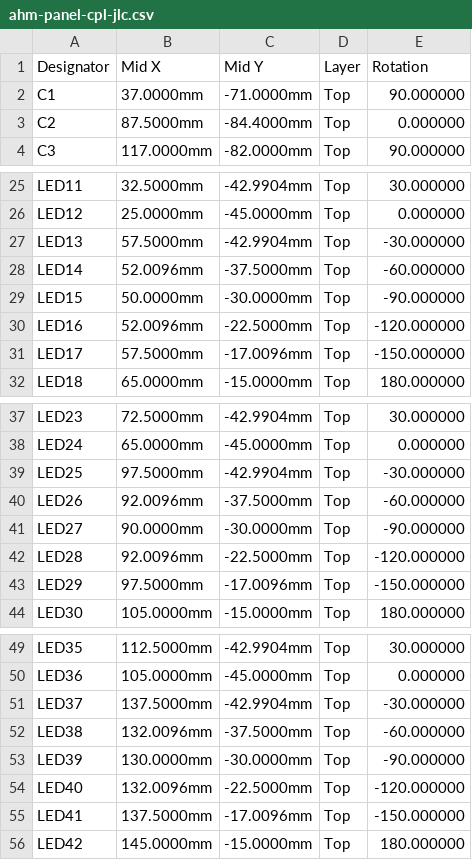
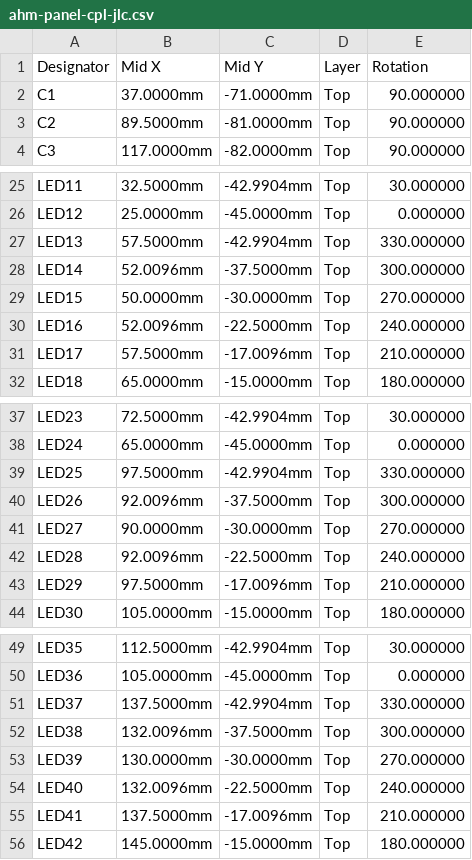
Before and after one commit to kimaernoudt/custom-ahm-wallpanel, a CSV file: pcb/production/ahm-panel-cpl-jlc.csv, drawn as a sheet; only a part is shown, gaps mark what is left out; the diff covers the shown part only.

```diff
--- a/pcb/production/ahm-panel-cpl-jlc.csv
+++ b/pcb/production/ahm-panel-cpl-jlc.csv
@@ -2,3 +2,3 @@ Designator,Mid X,Mid Y,Layer,Rotation
 C1,37.0000mm,-71.0000mm,Top,90.000000
-C2,87.5000mm,-84.4000mm,Top,0.000000
+C2,89.5000mm,-81.0000mm,Top,90.000000
 C3,117.0000mm,-82.0000mm,Top,90.000000
@@ -26,7 +26,7 @@ LED11,32.5000mm,-42.9904mm,Top,30.000000
 LED12,25.0000mm,-45.0000mm,Top,0.000000
-LED13,57.5000mm,-42.9904mm,Top,-30.000000
-LED14,52.0096mm,-37.5000mm,Top,-60.000000
-LED15,50.0000mm,-30.0000mm,Top,-90.000000
-LED16,52.0096mm,-22.5000mm,Top,-120.000000
-LED17,57.5000mm,-17.0096mm,Top,-150.000000
+LED13,57.5000mm,-42.9904mm,Top,330.000000
+LED14,52.0096mm,-37.5000mm,Top,300.000000
+LED15,50.0000mm,-30.0000mm,Top,270.000000
+LED16,52.0096mm,-22.5000mm,Top,240.000000
+LED17,57.5000mm,-17.0096mm,Top,210.000000
 LED18,65.0000mm,-15.0000mm,Top,180.000000
@@ -38,7 +38,7 @@ LED23,72.5000mm,-42.9904mm,Top,30.000000
 LED24,65.0000mm,-45.0000mm,Top,0.000000
-LED25,97.5000mm,-42.9904mm,Top,-30.000000
-LED26,92.0096mm,-37.5000mm,Top,-60.000000
-LED27,90.0000mm,-30.0000mm,Top,-90.000000
-LED28,92.0096mm,-22.5000mm,Top,-120.000000
-LED29,97.5000mm,-17.0096mm,Top,-150.000000
+LED25,97.5000mm,-42.9904mm,Top,330.000000
+LED26,92.0096mm,-37.5000mm,Top,300.000000
+LED27,90.0000mm,-30.0000mm,Top,270.000000
+LED28,92.0096mm,-22.5000mm,Top,240.000000
+LED29,97.5000mm,-17.0096mm,Top,210.000000
 LED30,105.0000mm,-15.0000mm,Top,180.000000
@@ -50,7 +50,7 @@ LED35,112.5000mm,-42.9904mm,Top,30.000000
 LED36,105.0000mm,-45.0000mm,Top,0.000000
-LED37,137.5000mm,-42.9904mm,Top,-30.000000
-LED38,132.0096mm,-37.5000mm,Top,-60.000000
-LED39,130.0000mm,-30.0000mm,Top,-90.000000
-LED40,132.0096mm,-22.5000mm,Top,-120.000000
-LED41,137.5000mm,-17.0096mm,Top,-150.000000
+LED37,137.5000mm,-42.9904mm,Top,330.000000
+LED38,132.0096mm,-37.5000mm,Top,300.000000
+LED39,130.0000mm,-30.0000mm,Top,270.000000
+LED40,132.0096mm,-22.5000mm,Top,240.000000
+LED41,137.5000mm,-17.0096mm,Top,210.000000
 LED42,145.0000mm,-15.0000mm,Top,180.000000
```
Also changed, not shown: 2 added rows and 16 edited cells elsewhere in this file, pcb/parts.csv, pcb/production/ahm-panel-bom.csv, 34 other files.
